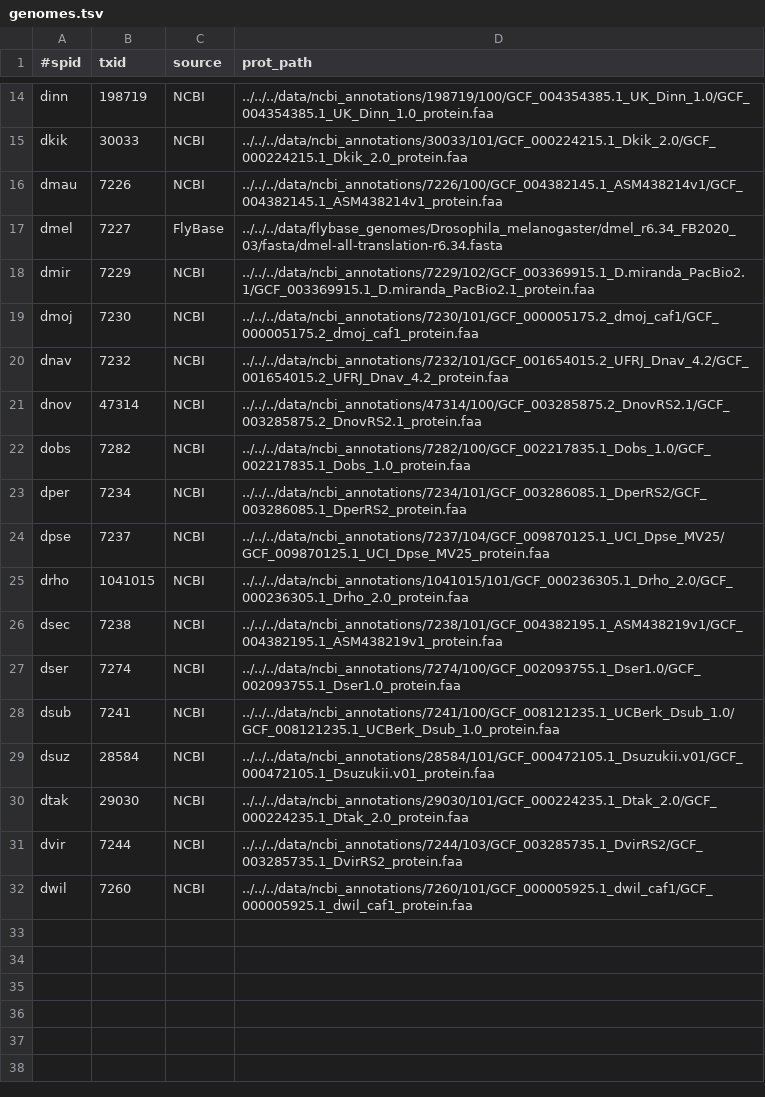
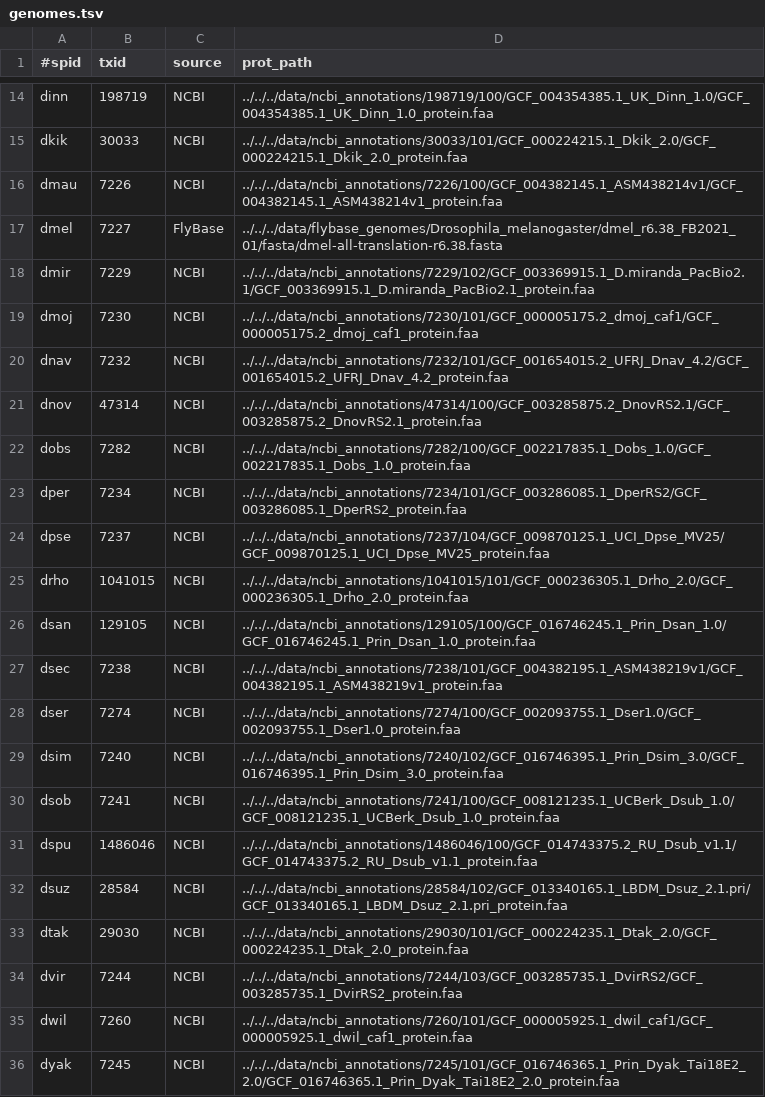
Before and after one commit to marcsingleton/orthology_inference2023, a TSV file: analysis/ortho_cluster2/config/genomes.tsv, drawn as a sheet; only a part is shown, gaps mark what is left out.

Commit message:
Updated genomes in ortho_cluster2/

```diff
--- a/analysis/ortho_cluster2/config/genomes.tsv
+++ b/analysis/ortho_cluster2/config/genomes.tsv
@@ -16,3 +16,3 @@ dkik	30033	NCBI	../../../data/ncbi_annotations/30033/101/GCF_000224215.1_Dkik_2.
 dmau	7226	NCBI	../../../data/ncbi_annotations/7226/100/GCF_004382145.1_ASM438214v1/GCF_004382145.1_ASM438214v1_protein.faa
-dmel	7227	FlyBase	../../../data/flybase_genomes/Drosophila_melanogaster/dmel_r6.34_FB2020_03/fasta/dmel-all-translation-r6.34.fasta
+dmel	7227	FlyBase	../../../data/flybase_genomes/Drosophila_melanogaster/dmel_r6.38_FB2021_01/fasta/dmel-all-translation-r6.38.fasta
 dmir	7229	NCBI	../../../data/ncbi_annotations/7229/102/GCF_003369915.1_D.miranda_PacBio2.1/GCF_003369915.1_D.miranda_PacBio2.1_protein.faa
@@ -25,6 +25,9 @@ dpse	7237	NCBI	../../../data/ncbi_annotations/7237/104/GCF_009870125.1_UCI_Dpse_
 drho	1041015	NCBI	../../../data/ncbi_annotations/1041015/101/GCF_000236305.1_Drho_2.0/GCF_000236305.1_Drho_2.0_protein.faa
+dsan	129105	NCBI	../../../data/ncbi_annotations/129105/100/GCF_016746245.1_Prin_Dsan_1.0/GCF_016746245.1_Prin_Dsan_1.0_protein.faa
 dsec	7238	NCBI	../../../data/ncbi_annotations/7238/101/GCF_004382195.1_ASM438219v1/GCF_004382195.1_ASM438219v1_protein.faa
 dser	7274	NCBI	../../../data/ncbi_annotations/7274/100/GCF_002093755.1_Dser1.0/GCF_002093755.1_Dser1.0_protein.faa
-dsub	7241	NCBI	../../../data/ncbi_annotations/7241/100/GCF_008121235.1_UCBerk_Dsub_1.0/GCF_008121235.1_UCBerk_Dsub_1.0_protein.faa
-dsuz	28584	NCBI	../../../data/ncbi_annotations/28584/101/GCF_000472105.1_Dsuzukii.v01/GCF_000472105.1_Dsuzukii.v01_protein.faa
+dsim	7240	NCBI	../../../data/ncbi_annotations/7240/102/GCF_016746395.1_Prin_Dsim_3.0/GCF_016746395.1_Prin_Dsim_3.0_protein.faa
+dsob	7241	NCBI	../../../data/ncbi_annotations/7241/100/GCF_008121235.1_UCBerk_Dsub_1.0/GCF_008121235.1_UCBerk_Dsub_1.0_protein.faa
+dspu	1486046	NCBI	../../../data/ncbi_annotations/1486046/100/GCF_014743375.2_RU_Dsub_v1.1/GCF_014743375.2_RU_Dsub_v1.1_protein.faa
+dsuz	28584	NCBI	../../../data/ncbi_annotations/28584/102/GCF_013340165.1_LBDM_Dsuz_2.1.pri/GCF_013340165.1_LBDM_Dsuz_2.1.pri_protein.faa
 dtak	29030	NCBI	../../../data/ncbi_annotations/29030/101/GCF_000224235.1_Dtak_2.0/GCF_000224235.1_Dtak_2.0_protein.faa
@@ -32 +35,2 @@ dvir	7244	NCBI	../../../data/ncbi_annotations/7244/103/GCF_003285735.1_DvirRS2/G
 dwil	7260	NCBI	../../../data/ncbi_annotations/7260/101/GCF_000005925.1_dwil_caf1/GCF_000005925.1_dwil_caf1_protein.faa
+dyak	7245	NCBI	../../../data/ncbi_annotations/7245/101/GCF_016746365.1_Prin_Dyak_Tai18E2_2.0/GCF_016746365.1_Prin_Dyak_Tai18E2_2.0_protein.faa
```
